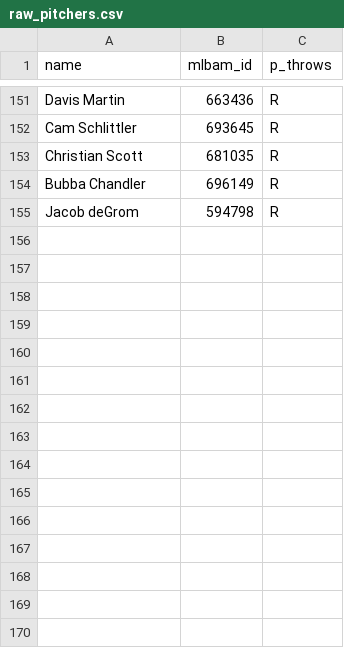
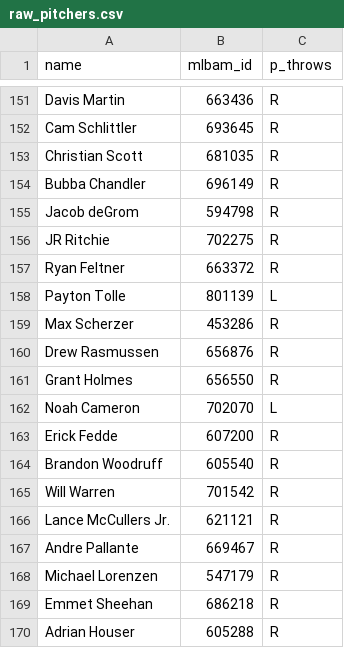
Before and after one commit to royalss-code/Derby, a CSV file: raw_pitchers.csv, drawn as a sheet; only a part is shown, gaps mark what is left out.

```diff
--- a/raw_pitchers.csv
+++ b/raw_pitchers.csv
@@ -155 +155,16 @@ Bubba Chandler,696149,R
 Jacob deGrom,594798,R
+JR Ritchie,702275,R
+Ryan Feltner,663372,R
+Payton Tolle,801139,L
+Max Scherzer,453286,R
+Drew Rasmussen,656876,R
+Grant Holmes,656550,R
+Noah Cameron,702070,L
+Erick Fedde,607200,R
+Brandon Woodruff,605540,R
+Will Warren,701542,R
+Lance McCullers Jr.,621121,R
+Andre Pallante,669467,R
+Michael Lorenzen,547179,R
+Emmet Sheehan,686218,R
+Adrian Houser,605288,R
```
Also changed, not shown: pitcher_stats.csv, player_stats.csv, 7 other files.
